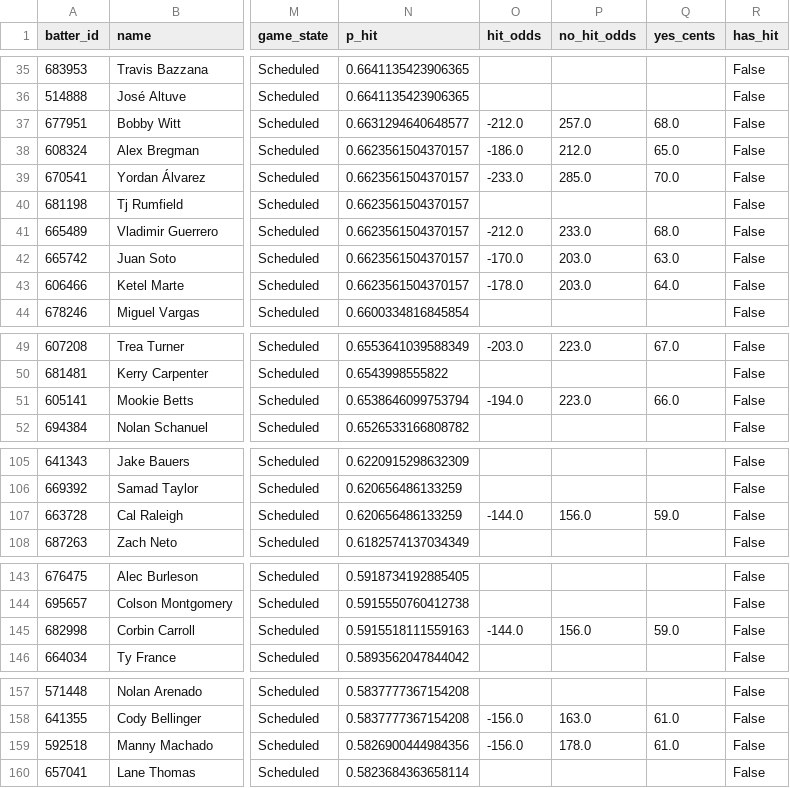
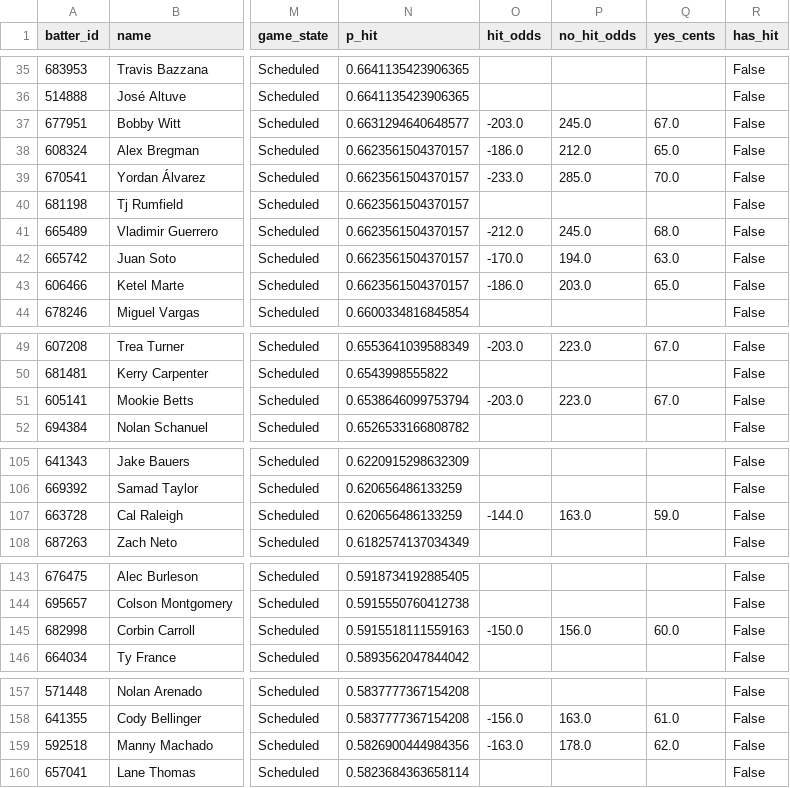
Before and after one commit to 9arlos9ulian/prop-hit-dash, a CSV file: tonight_p_hit.csv, drawn as a sheet; only a part is shown, gaps mark what is left out; the diff names each change by its address in the sheet, - before the commit and + after, or states it on an @@ line.

```diff
--- a/tonight_p_hit.csv
+++ b/tonight_p_hit.csv
-O37 (hit_odds): -212.0
+O37 (hit_odds): -203.0
-P37 (no_hit_odds): 257.0
+P37 (no_hit_odds): 245.0
-Q37 (yes_cents): 68.0
+Q37 (yes_cents): 67.0
-P41 (no_hit_odds): 233.0
+P41 (no_hit_odds): 245.0
-P42 (no_hit_odds): 203.0
+P42 (no_hit_odds): 194.0
-O43 (hit_odds): -178.0
+O43 (hit_odds): -186.0
-Q43 (yes_cents): 64.0
+Q43 (yes_cents): 65.0
-O51 (hit_odds): -194.0
+O51 (hit_odds): -203.0
-Q51 (yes_cents): 66.0
+Q51 (yes_cents): 67.0
-P107 (no_hit_odds): 156.0
+P107 (no_hit_odds): 163.0
-O145 (hit_odds): -144.0
+O145 (hit_odds): -150.0
-Q145 (yes_cents): 59.0
+Q145 (yes_cents): 60.0
-O159 (hit_odds): -156.0
+O159 (hit_odds): -163.0
-Q159 (yes_cents): 61.0
+Q159 (yes_cents): 62.0
```
Also changed, not shown: 2 other files.
